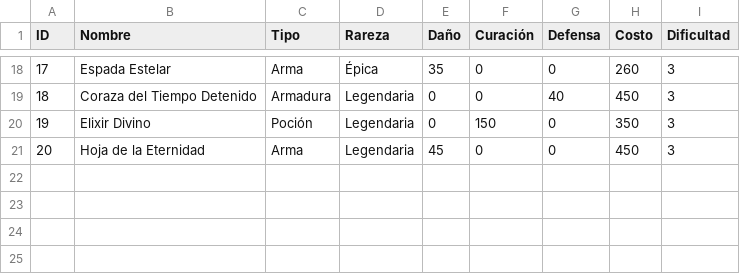
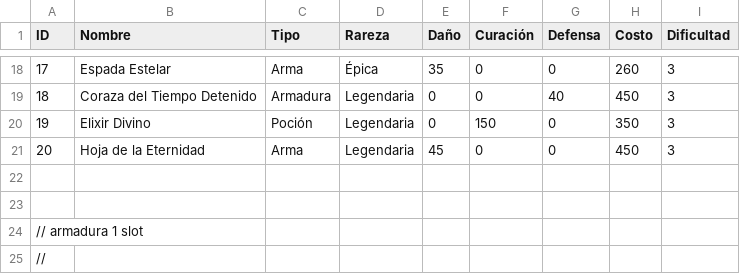
Before and after one commit to Svein05/FinalQuest1, a CSV file: data/items.csv, drawn as a sheet; only a part is shown, gaps mark what is left out; the diff names each change by its address in the sheet, - before the commit and + after, or states it on an @@ line.

```diff
--- a/data/items.csv
+++ b/data/items.csv
+row 22: (empty)
+row 23: (empty)
+row 24: // armadura 1 slot
+row 25: //
```
Also changed, not shown: data/enemigos.csv, data/escenario.csv, 4 other files.
